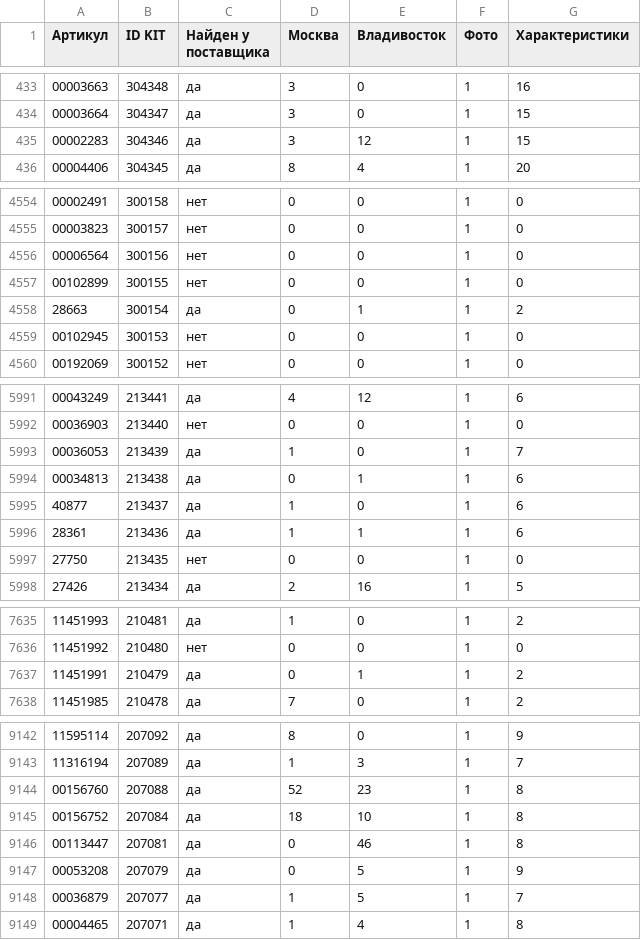
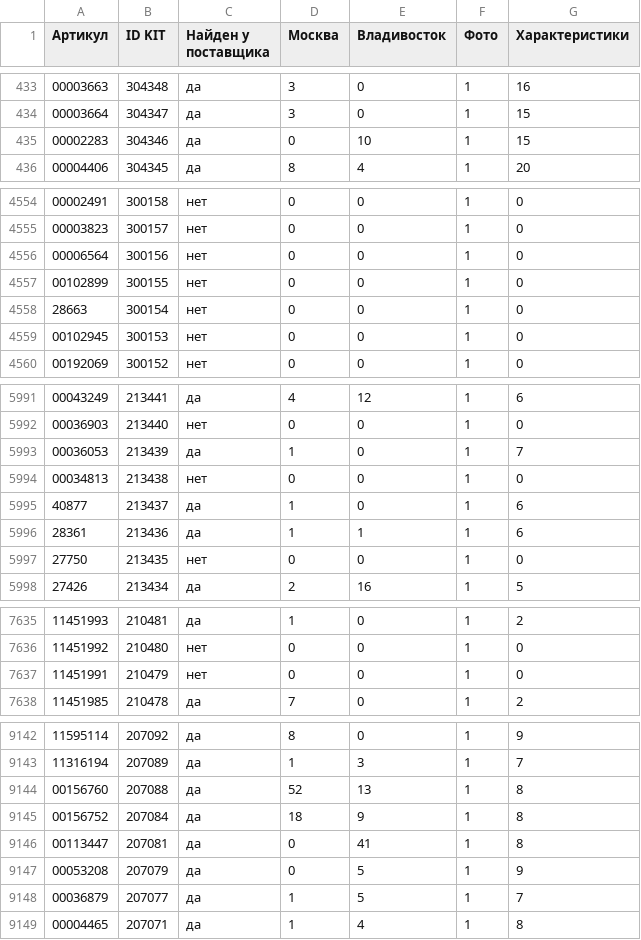
Before and after one commit to maria17-ai/kit-feed, a CSV file: kit_feed_report.csv, drawn as a sheet; only a part is shown, gaps mark what is left out; the diff covers the shown part only.

```diff
--- a/kit_feed_report.csv
+++ b/kit_feed_report.csv
@@ -434,3 +434,3 @@
 00003664;304347;да;3;0;1;15
-00002283;304346;да;3;12;1;15
+00002283;304346;да;0;10;1;15
 00004406;304345;да;8;4;1;20
@@ -4557,3 +4557,3 @@
 00102899;300155;нет;0;0;1;0
-28663;300154;да;0;1;1;2
+28663;300154;нет;0;0;1;0
 00102945;300153;нет;0;0;1;0
@@ -5993,3 +5993,3 @@
 00036053;213439;да;1;0;1;7
-00034813;213438;да;0;1;1;6
+00034813;213438;нет;0;0;1;0
 40877;213437;да;1;0;1;6
@@ -7636,3 +7636,3 @@
 11451992;210480;нет;0;0;1;0
-11451991;210479;да;0;1;1;2
+11451991;210479;нет;0;0;1;0
 11451985;210478;да;7;0;1;2
@@ -9143,5 +9143,5 @@
 11316194;207089;да;1;3;1;7
-00156760;207088;да;52;23;1;8
-00156752;207084;да;18;10;1;8
-00113447;207081;да;0;46;1;8
+00156760;207088;да;52;13;1;8
+00156752;207084;да;18;9;1;8
+00113447;207081;да;0;41;1;8
 00053208;207079;да;0;5;1;9
```
Also changed, not shown: 79 edited cells elsewhere in this file, 1 other file.
